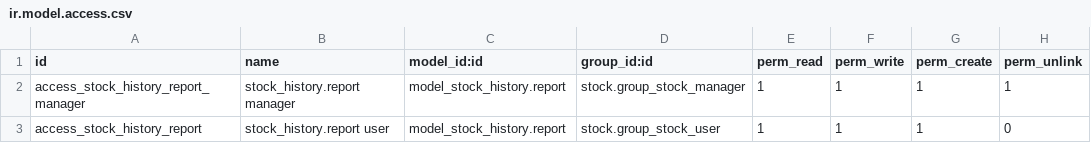
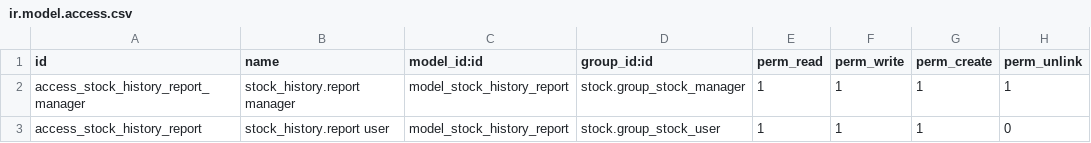
Before and after one commit to vertelab/odoo-stock, a CSV file: stock_history_analysis/security/ir.model.access.csv, drawn as a sheet.

Commit message:
stock_history_analysis: bug fix

```diff
--- a/stock_history_analysis/security/ir.model.access.csv
+++ b/stock_history_analysis/security/ir.model.access.csv
@@ -1,3 +1,3 @@
 id,name,model_id:id,group_id:id,perm_read,perm_write,perm_create,perm_unlink
-access_stock_history_report_manager,stock_history.report manager,model_stock_history.report,stock.group_stock_manager,1,1,1,1
-access_stock_history_report,stock_history.report user,model_stock_history.report,stock.group_stock_user,1,1,1,0
+access_stock_history_report_manager,stock_history.report manager,model_stock_history_report,stock.group_stock_manager,1,1,1,1
+access_stock_history_report,stock_history.report user,model_stock_history_report,stock.group_stock_user,1,1,1,0
```
